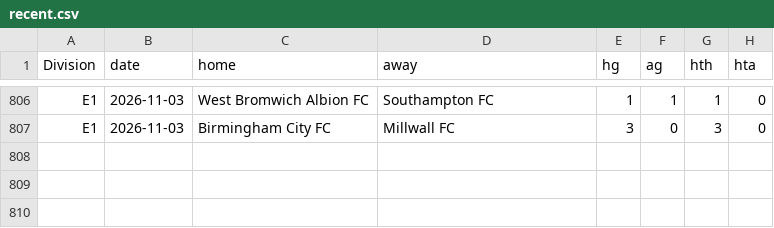
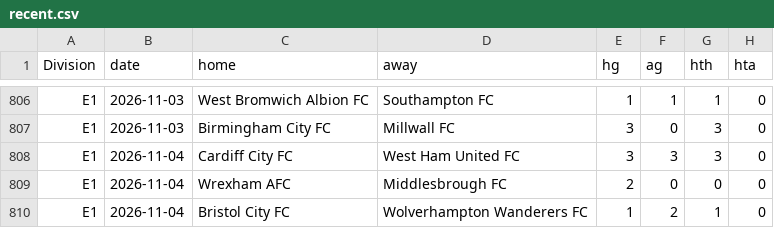
Before and after one commit to Skysaks/LAMBDA90, a CSV file: data/recent.csv, drawn as a sheet; only a part is shown, gaps mark what is left out.

```diff
--- a/data/recent.csv
+++ b/data/recent.csv
@@ -807 +807,4 @@ E1,2026-11-03,West Bromwich Albion FC,Southampton FC,1,1,1,0
 E1,2026-11-03,Birmingham City FC,Millwall FC,3,0,3,0
+E1,2026-11-04,Cardiff City FC,West Ham United FC,3,3,3,0
+E1,2026-11-04,Wrexham AFC,Middlesbrough FC,2,0,0,0
+E1,2026-11-04,Bristol City FC,Wolverhampton Wanderers FC,1,2,1,0
```
Also changed, not shown: data/closing.csv, 9 other files.
